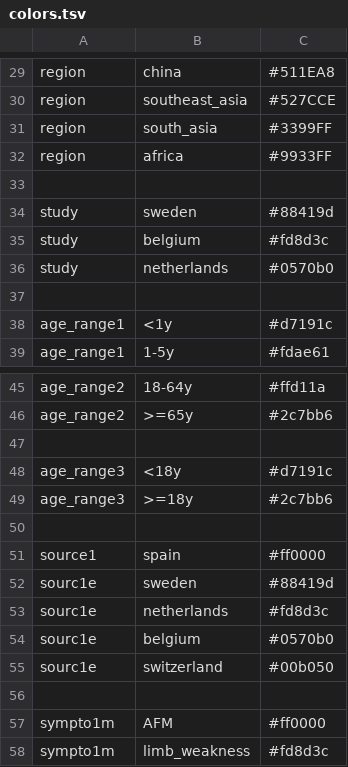
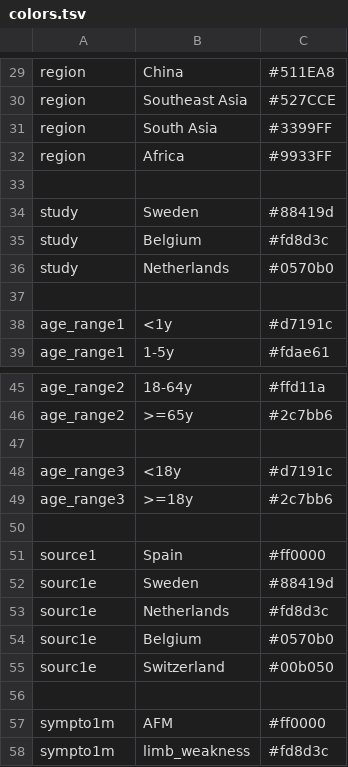
Before and after one commit to nextstrain/enterovirus_d68, a TSV file: genome/config/colors.tsv, drawn as a sheet; only a part is shown, gaps mark what is left out; the diff covers the shown part only; the diff names each change by its address in the sheet, - before the commit and + after, or states it on an @@ line.

```diff
--- a/genome/config/colors.tsv
+++ b/genome/config/colors.tsv
-B29: china
+B29: China
-B30: southeast_asia
+B30: Southeast Asia
-B31: south_asia
+B31: South Asia
-B32: africa
+B32: Africa
-B34: sweden
+B34: Sweden
-B35: belgium
+B35: Belgium
-B36: netherlands
+B36: Netherlands
-B51: spain
+B51: Spain
-B52: sweden
+B52: Sweden
-B53: netherlands
+B53: Netherlands
-B54: belgium
+B54: Belgium
-B55: switzerland
+B55: Switzerland
```
Also changed, not shown: 27 edited cells elsewhere in this file, vp1/config/colors.tsv, 4 other files.
